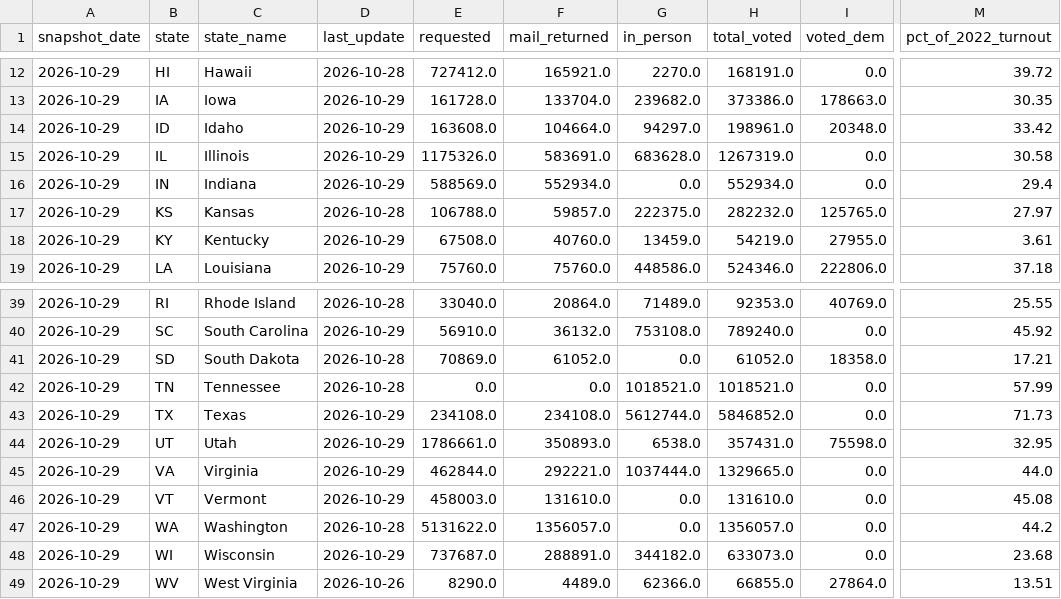
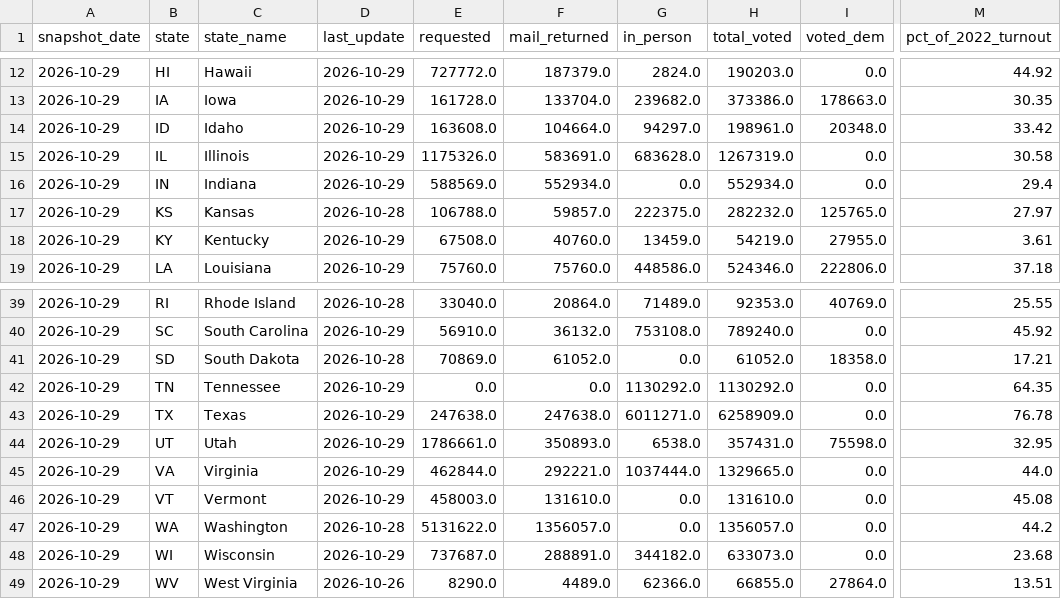
Before and after one commit to homedoctorpro/election-tracker, a CSV file: data/history/ev_states/2026-10-29.csv, drawn as a sheet; only a part is shown, gaps mark what is left out; the diff covers the shown part only; the diff names each change by its address in the sheet, - before the commit and + after, or states it on an @@ line.

```diff
--- a/data/history/ev_states/2026-10-29.csv
+++ b/data/history/ev_states/2026-10-29.csv
-D12 (last_update): 2026-10-28
+D12 (last_update): 2026-10-29
-E12 (requested): 727412.0
+E12 (requested): 727772.0
-F12 (mail_returned): 165921.0
+F12 (mail_returned): 187379.0
-G12 (in_person): 2270.0
+G12 (in_person): 2824.0
-H12 (total_voted): 168191.0
+H12 (total_voted): 190203.0
-M12 (pct_of_2022_turnout): 39.72
+M12 (pct_of_2022_turnout): 44.92
-D42 (last_update): 2026-10-28
+D42 (last_update): 2026-10-29
-G42 (in_person): 1018521.0
+G42 (in_person): 1130292.0
-H42 (total_voted): 1018521.0
+H42 (total_voted): 1130292.0
-M42 (pct_of_2022_turnout): 57.99
+M42 (pct_of_2022_turnout): 64.35
-E43 (requested): 234108.0
+E43 (requested): 247638.0
-F43 (mail_returned): 234108.0
+F43 (mail_returned): 247638.0
-G43 (in_person): 5612744.0
+G43 (in_person): 6011271.0
-H43 (total_voted): 5846852.0
+H43 (total_voted): 6258909.0
-M43 (pct_of_2022_turnout): 71.73
+M43 (pct_of_2022_turnout): 76.78
```
Also changed, not shown: 31 edited cells elsewhere in this file, data/history/ev_by_update.csv, 8 other files.
